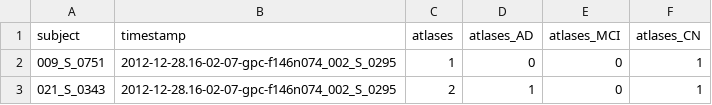
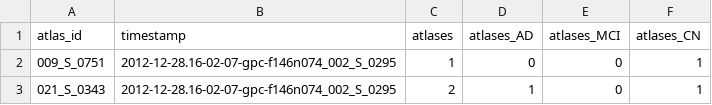
Before and after one commit to pipitone/MAGeT-Brain-paper-2014, a CSV file: data/a2a_ants/atlas_library_composition.csv, drawn as a sheet; only a part is shown.

```diff
--- a/data/a2a_ants/atlas_library_composition.csv
+++ b/data/a2a_ants/atlas_library_composition.csv
@@ -1,2 +1,2 @@
-"subject","timestamp","atlases","atlases_AD","atlases_MCI","atlases_CN"
+"atlas_id","timestamp","atlases","atlases_AD","atlases_MCI","atlases_CN"
 "009_S_0751","2012-12-28.16-02-07-gpc-f146n074_002_S_0295",1,0,0,1
```
Also changed, not shown: data/a2a_ants/template_library_composition.csv, 20 other files.
